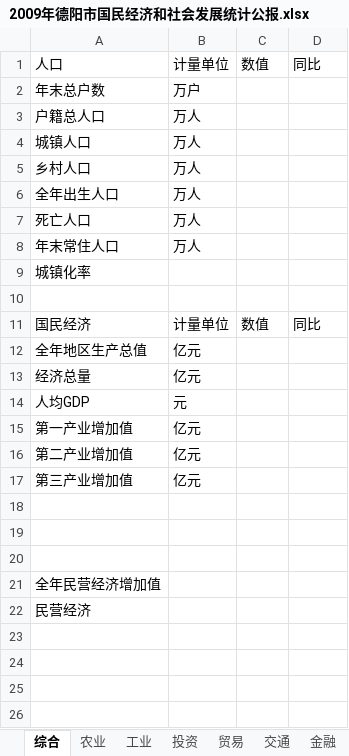
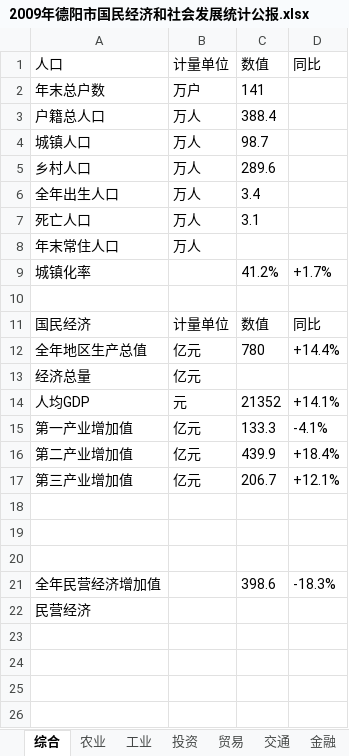
Before and after one commit to masachi/CrawlerForGraduate, an Excel workbook: file/2009年德阳市国民经济和社会发展统计公报.xlsx, sheet 综合, drawn as a sheet; only a part is shown; values as stored, in another font and other column widths than the file's, no borders; the diff names each change by its address in the sheet, - before the commit and + after, or states it on an @@ line.

```diff
--- a/file/2009年德阳市国民经济和社会发展统计公报.xlsx (sheet 综合)
+++ b/file/2009年德阳市国民经济和社会发展统计公报.xlsx (sheet 综合)
-C2 (数值): (empty)
+C2 (数值): 141
-C3 (数值): (empty)
+C3 (数值): 388.4
-C4 (数值): (empty)
+C4 (数值): 98.7
-C5 (数值): (empty)
+C5 (数值): 289.6
-C6 (数值): (empty)
+C6 (数值): 3.4
-C7 (数值): (empty)
+C7 (数值): 3.1
-C9 (数值): (empty)
+C9 (数值): 41.2%
-D9 (同比): (empty)
+D9 (同比): +1.7%
-C12 (数值): (empty)
+C12 (数值): 780
-D12 (同比): (empty)
+D12 (同比): +14.4%
-C14 (数值): (empty)
+C14 (数值): 21352
-D14 (同比): (empty)
+D14 (同比): +14.1%
-C15 (数值): (empty)
+C15 (数值): 133.3
-D15 (同比): (empty)
+D15 (同比): -4.1%
-C16 (数值): (empty)
+C16 (数值): 439.9
-D16 (同比): (empty)
+D16 (同比): +18.4%
-C17 (数值): (empty)
+C17 (数值): 206.7
-D17 (同比): (empty)
+D17 (同比): +12.1%
-C21 (数值): (empty)
+C21 (数值): 398.6
-D21 (同比): (empty)
+D21 (同比): -18.3%
```
Also changed, not shown: sheet 教育, sheet 农业, sheet 贸易, sheet 投资, sheet 金融, sheet 交通, 1 more sheet, file/2006年德阳市国民经济和社会发展统计公报.xlsx, file/2007年德阳市国民经济和社会发展统计公报.xlsx, 11 other files.
